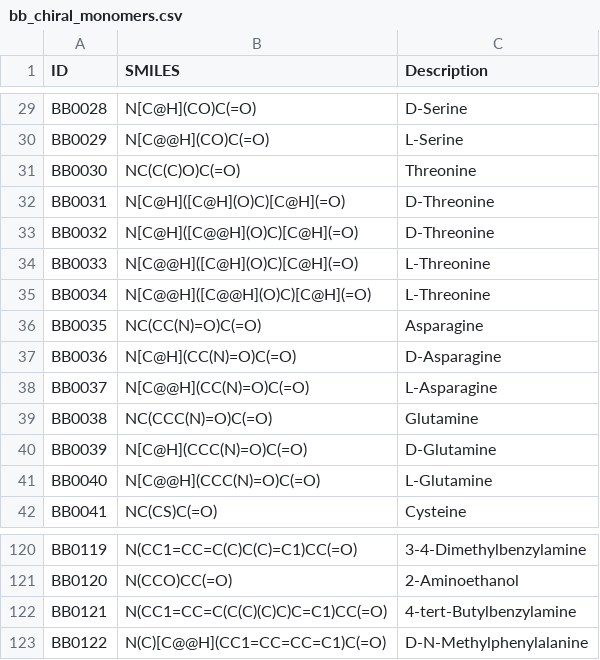
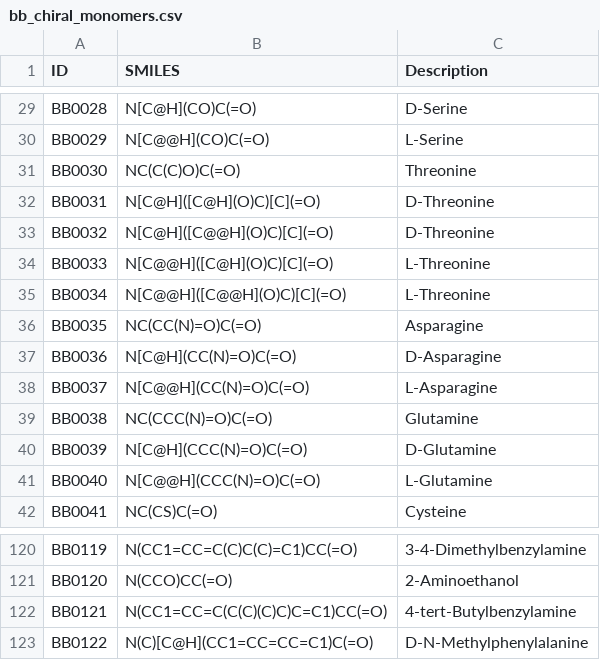
Before and after one commit to afloresep/PDGA, a CSV file: bblocks/bb_chiral_monomers.csv, drawn as a sheet; only a part is shown, gaps mark what is left out.

Commit message:
changed chiral center was breaking things for some bug on rdkit

```diff
--- a/bblocks/bb_chiral_monomers.csv
+++ b/bblocks/bb_chiral_monomers.csv
@@ -31,6 +31,6 @@ BB0029,N[C@@H](CO)C(=O),L-Serine
 BB0030,NC(C(C)O)C(=O),Threonine
-BB0031,N[C@H]([C@H](O)C)[C@H](=O),D-Threonine
-BB0032,N[C@H]([C@@H](O)C)[C@H](=O),D-Threonine
-BB0033,N[C@@H]([C@H](O)C)[C@H](=O),L-Threonine
-BB0034,N[C@@H]([C@@H](O)C)[C@H](=O),L-Threonine
+BB0031,N[C@H]([C@H](O)C)[C](=O),D-Threonine
+BB0032,N[C@H]([C@@H](O)C)[C](=O),D-Threonine
+BB0033,N[C@@H]([C@H](O)C)[C](=O),L-Threonine
+BB0034,N[C@@H]([C@@H](O)C)[C](=O),L-Threonine
 BB0035,NC(CC(N)=O)C(=O),Asparagine
@@ -122,2 +122,2 @@ BB0120,N(CCO)CC(=O),2-Aminoethanol
 BB0121,N(CC1=CC=C(C(C)(C)C)C=C1)CC(=O),4-tert-Butylbenzylamine
-BB0122,N(C)[C@@H](CC1=CC=CC=C1)C(=O),D-N-Methylphenylalanine
+BB0122,N(C)[C@H](CC1=CC=CC=C1)C(=O),D-N-Methylphenylalanine
```
